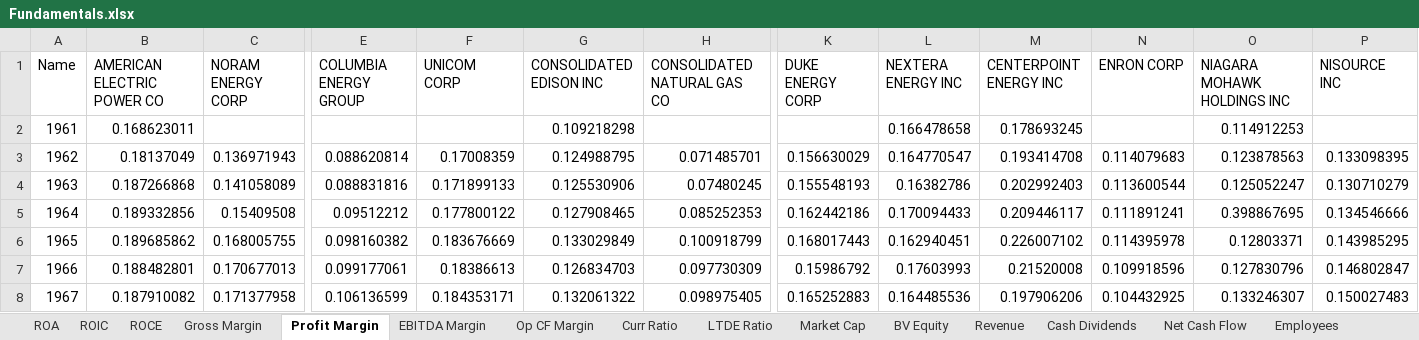
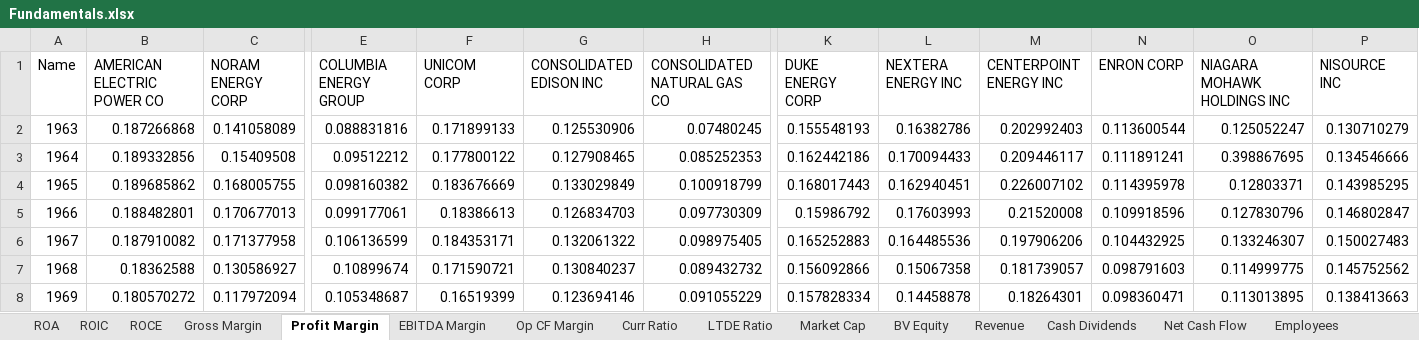
Before and after one commit to fuzzylove87/QF604-Econometrics, an Excel workbook: Fundamentals.xlsx, sheet Profit Margin, drawn as a sheet; only a part is shown, gaps mark what is left out; the shorter side is filled out with more unchanged rows; values as stored, in another font and other column widths than the file's, no borders; rows hold the shown columns only; the diff names each change by its address in the sheet, - before the commit and + after, or states it on an @@ line.

```diff
--- a/Fundamentals.xlsx (sheet Profit Margin)
+++ b/Fundamentals.xlsx (sheet Profit Margin)
-row 2: 1961 | 0.168623011 |  |  |  | 0.109218298 |  |  | 0.166478658 | 0.178693245 |  | 0.114912253
-row 3: 1962 | 0.18137049 | 0.136971943 | 0.088620814 | 0.17008359 | 0.124988795 | 0.071485701 | 0.156630029 | 0.164770547 | 0.193414708 | 0.114079683 | 0.123878563 | 0.133098395
```
Also changed, not shown: sheet Market Cap, sheet Revenue, sheet Cash Dividends, sheet Gross Margin, sheet Curr Ratio, sheet EBITDA Margin, 7 more sheets, ACF.xlsx, 3 other files.
